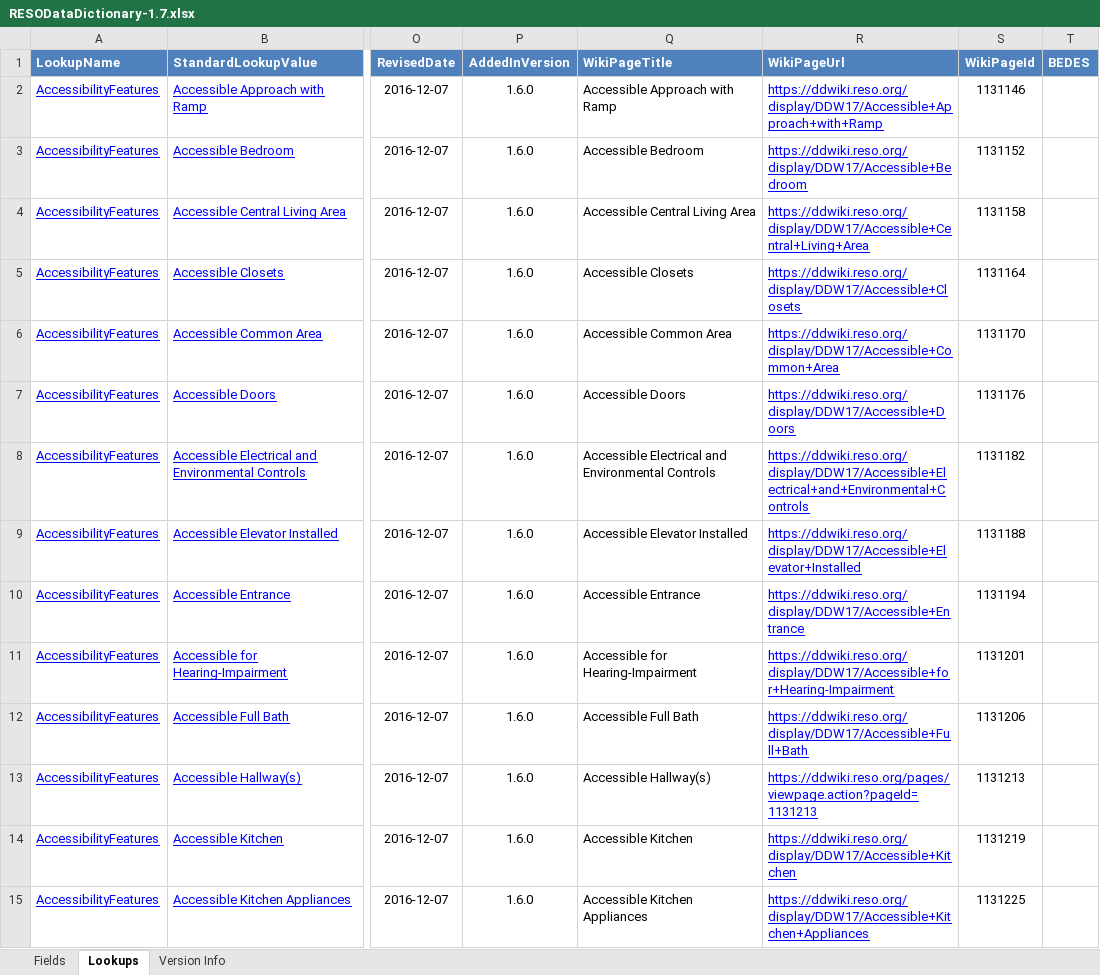
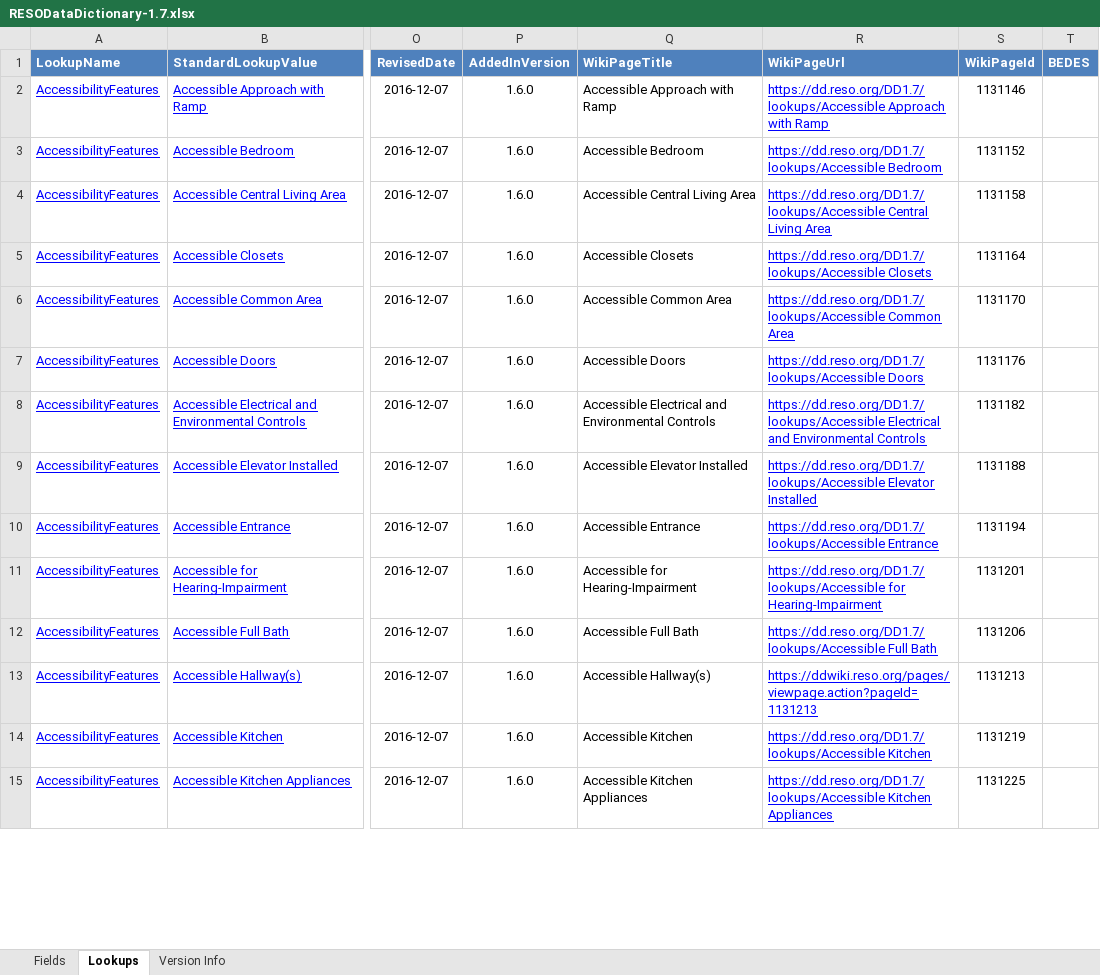
Before and after one commit to RESOStandards/transport, an Excel workbook: references/dd/RESODataDictionary-1.7.xlsx, sheet Lookups, drawn as a sheet; only a part is shown, gaps mark what is left out; values as stored, in another font and other column widths than the file's, no borders; the diff covers the shown part only; the diff names each change by its address in the sheet, - before the commit and + after, or states it on an @@ line.

```diff
--- a/references/dd/RESODataDictionary-1.7.xlsx (sheet Lookups)
+++ b/references/dd/RESODataDictionary-1.7.xlsx (sheet Lookups)
-R2 (WikiPageUrl): https://ddwiki.reso.org/display/DDW17/Accessible+Approach+with+Ramp
+R2 (WikiPageUrl): https://dd.reso.org/DD1.7/lookups/Accessible Approach with Ramp
-R3 (WikiPageUrl): https://ddwiki.reso.org/display/DDW17/Accessible+Bedroom
+R3 (WikiPageUrl): https://dd.reso.org/DD1.7/lookups/Accessible Bedroom
-R4 (WikiPageUrl): https://ddwiki.reso.org/display/DDW17/Accessible+Central+Living+Area
+R4 (WikiPageUrl): https://dd.reso.org/DD1.7/lookups/Accessible Central Living Area
-R5 (WikiPageUrl): https://ddwiki.reso.org/display/DDW17/Accessible+Closets
+R5 (WikiPageUrl): https://dd.reso.org/DD1.7/lookups/Accessible Closets
-R6 (WikiPageUrl): https://ddwiki.reso.org/display/DDW17/Accessible+Common+Area
+R6 (WikiPageUrl): https://dd.reso.org/DD1.7/lookups/Accessible Common Area
-R7 (WikiPageUrl): https://ddwiki.reso.org/display/DDW17/Accessible+Doors
+R7 (WikiPageUrl): https://dd.reso.org/DD1.7/lookups/Accessible Doors
-R8 (WikiPageUrl): https://ddwiki.reso.org/display/DDW17/Accessible+Electrical+and+Environmental+Controls
+R8 (WikiPageUrl): https://dd.reso.org/DD1.7/lookups/Accessible Electrical and Environmental Controls
-R9 (WikiPageUrl): https://ddwiki.reso.org/display/DDW17/Accessible+Elevator+Installed
+R9 (WikiPageUrl): https://dd.reso.org/DD1.7/lookups/Accessible Elevator Installed
-R10 (WikiPageUrl): https://ddwiki.reso.org/display/DDW17/Accessible+Entrance
+R10 (WikiPageUrl): https://dd.reso.org/DD1.7/lookups/Accessible Entrance
-R11 (WikiPageUrl): https://ddwiki.reso.org/display/DDW17/Accessible+for+Hearing-Impairment
+R11 (WikiPageUrl): https://dd.reso.org/DD1.7/lookups/Accessible for Hearing-Impairment
-R12 (WikiPageUrl): https://ddwiki.reso.org/display/DDW17/Accessible+Full+Bath
+R12 (WikiPageUrl): https://dd.reso.org/DD1.7/lookups/Accessible Full Bath
-R14 (WikiPageUrl): https://ddwiki.reso.org/display/DDW17/Accessible+Kitchen
+R14 (WikiPageUrl): https://dd.reso.org/DD1.7/lookups/Accessible Kitchen
-R15 (WikiPageUrl): https://ddwiki.reso.org/display/DDW17/Accessible+Kitchen+Appliances
+R15 (WikiPageUrl): https://dd.reso.org/DD1.7/lookups/Accessible Kitchen Appliances
```
Also changed, not shown: 1956 edited cells elsewhere in this sheet, sheet Fields, 2 other files.
